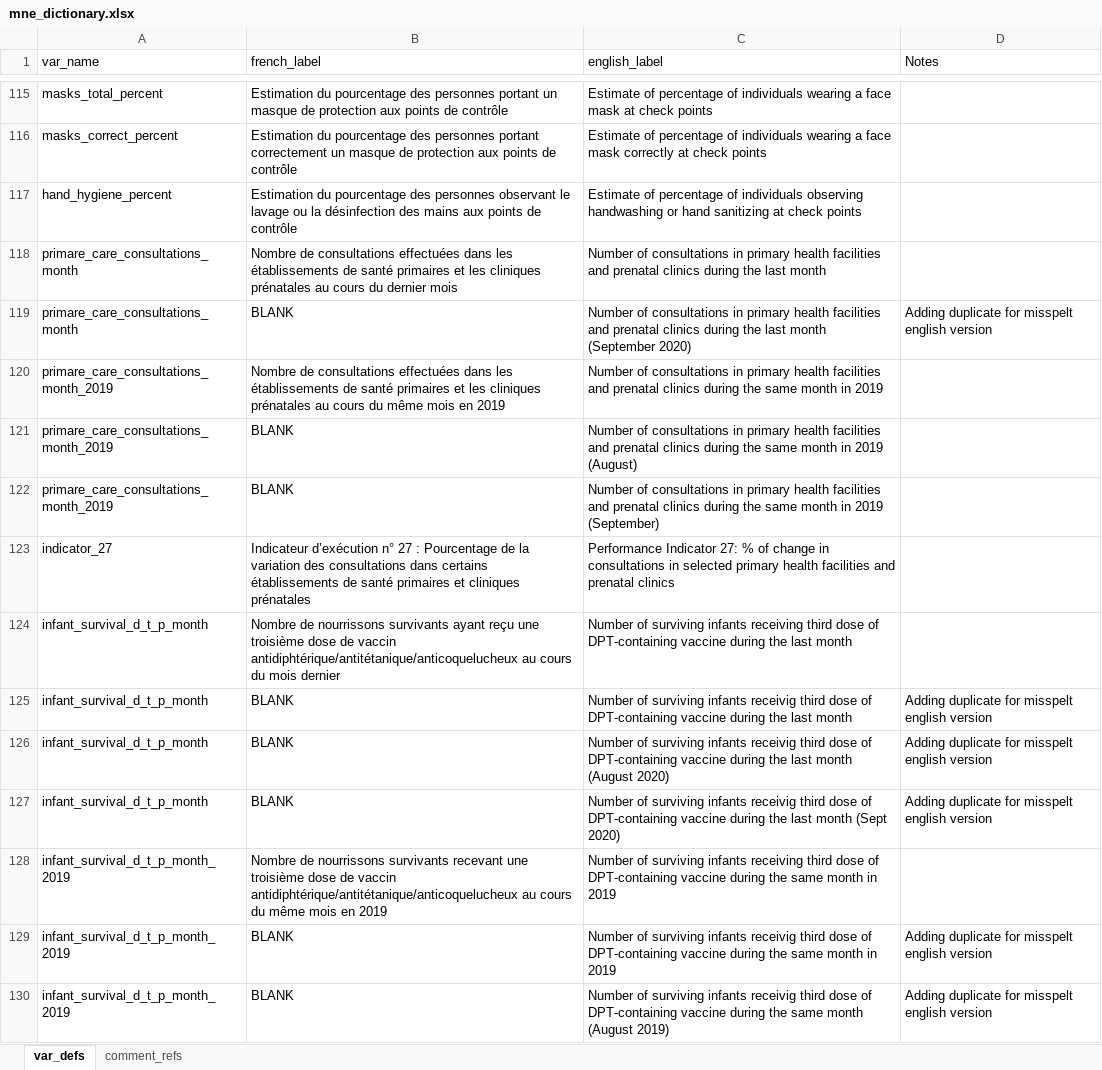
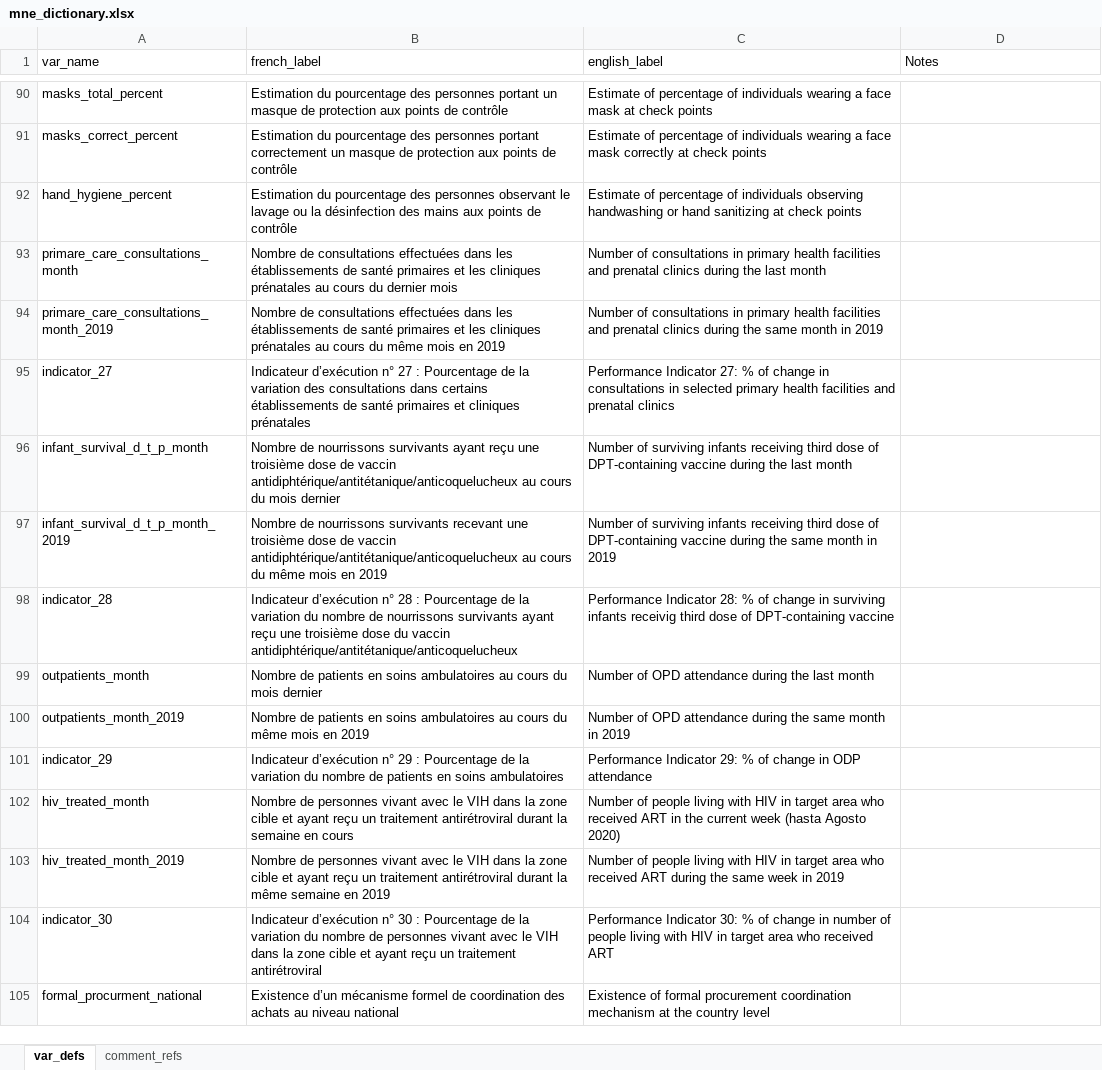
Before and after one commit to R4IDSR/covidmonitor, an Excel workbook: inst/extdata/mne_dictionary.xlsx, sheet var_defs, drawn as a sheet; only a part is shown, gaps mark what is left out; the shorter side is filled out with more unchanged rows; values as stored, in another font and other column widths than the file's, no borders; the diff covers the shown part only; the diff names each change by its address in the sheet, - before the commit and + after, or states it on an @@ line.

```diff
--- a/inst/extdata/mne_dictionary.xlsx (sheet var_defs)
+++ b/inst/extdata/mne_dictionary.xlsx (sheet var_defs)
-row 119: primare_care_consultations_month | BLANK | Number of consultations in primary health facilities and prenatal clinics during the last month (September 2020) | Adding duplicate for misspelt english version
-row 121: primare_care_consultations_month_2019 | BLANK | Number of consultations in primary health facilities and prenatal clinics during the same month in 2019 (August)
-row 122: primare_care_consultations_month_2019 | BLANK | Number of consultations in primary health facilities and prenatal clinics during the same month in 2019 (September)
-row 125: infant_survival_d_t_p_month | BLANK | Number of surviving infants receivig third dose of DPT-containing vaccine during the last month | Adding duplicate for misspelt english version
-row 126: infant_survival_d_t_p_month | BLANK | Number of surviving infants receivig third dose of DPT-containing vaccine during the last month (August 2020) | Adding duplicate for misspelt english version
-row 127: infant_survival_d_t_p_month | BLANK | Number of surviving infants receivig third dose of DPT-containing vaccine during the last month (Sept 2020) | Adding duplicate for misspelt english version
-row 129: infant_survival_d_t_p_month_2019 | BLANK | Number of surviving infants receivig third dose of DPT-containing vaccine during the same month in 2019 | Adding duplicate for misspelt english version
-row 130: infant_survival_d_t_p_month_2019 | BLANK | Number of surviving infants receivig third dose of DPT-containing vaccine during the same month (August 2019) | Adding duplicate for misspelt english version
```
Also changed, not shown: 30 removed rows elsewhere in this sheet, 1 other file.
